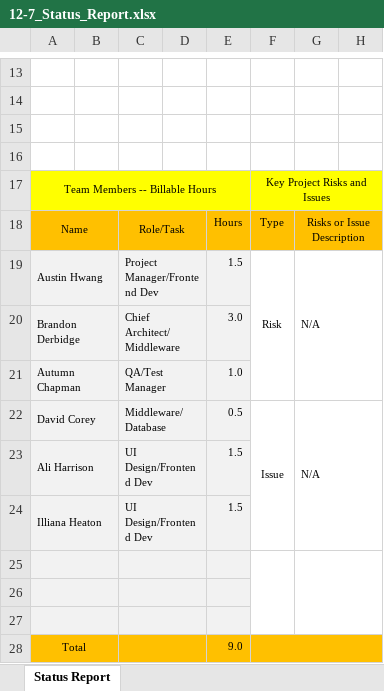
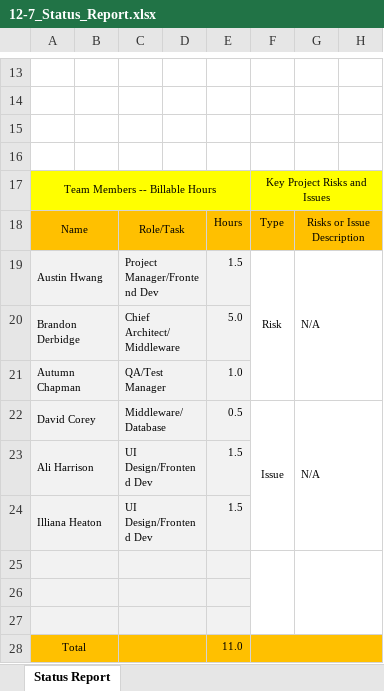
Before and after one commit to ahwang2008/CS428, an Excel workbook: Status Reports/12-7_Status_Report.xlsx, sheet Status Report, drawn as a sheet; only a part is shown, gaps mark what is left out; values as stored, in another font and other column widths than the file's, no borders; conditional formats not drawn; the diff names each change by its address in the sheet, - before the commit and + after, or states it on an @@ line.

Commit message:
status reports

```diff
--- a/Status Reports/12-7_Status_Report.xlsx (sheet Status Report)
+++ b/Status Reports/12-7_Status_Report.xlsx (sheet Status Report)
-E20: 3.0
+E20: 5.0
-E28: 9.0
+E28: 11.0
```
